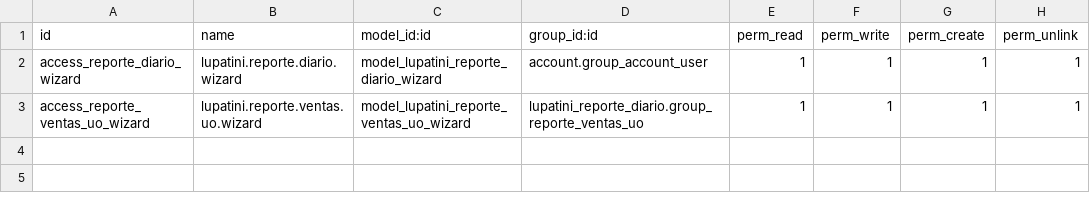
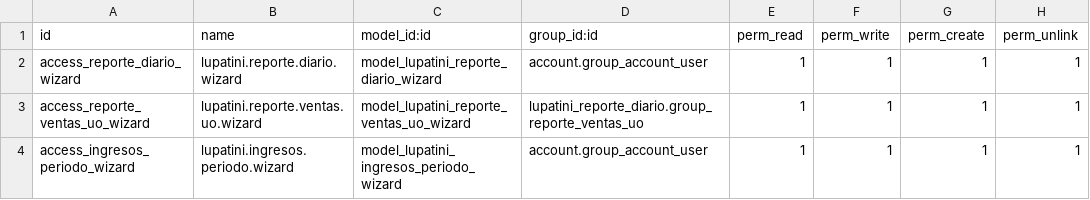
Before and after one commit to GuvensConsultora/lupatini_reporte_diario, a CSV file: security/ir.model.access.csv, drawn as a sheet.

```diff
--- a/security/ir.model.access.csv
+++ b/security/ir.model.access.csv
@@ -3 +3,2 @@ access_reporte_diario_wizard,lupatini.reporte.diario.wizard,model_lupatini_repor
 access_reporte_ventas_uo_wizard,lupatini.reporte.ventas.uo.wizard,model_lupatini_reporte_ventas_uo_wizard,lupatini_reporte_diario.group_reporte_ventas_uo,1,1,1,1
+access_ingresos_periodo_wizard,lupatini.ingresos.periodo.wizard,model_lupatini_ingresos_periodo_wizard,account.group_account_user,1,1,1,1
```
Also changed, not shown: 8 other files.
